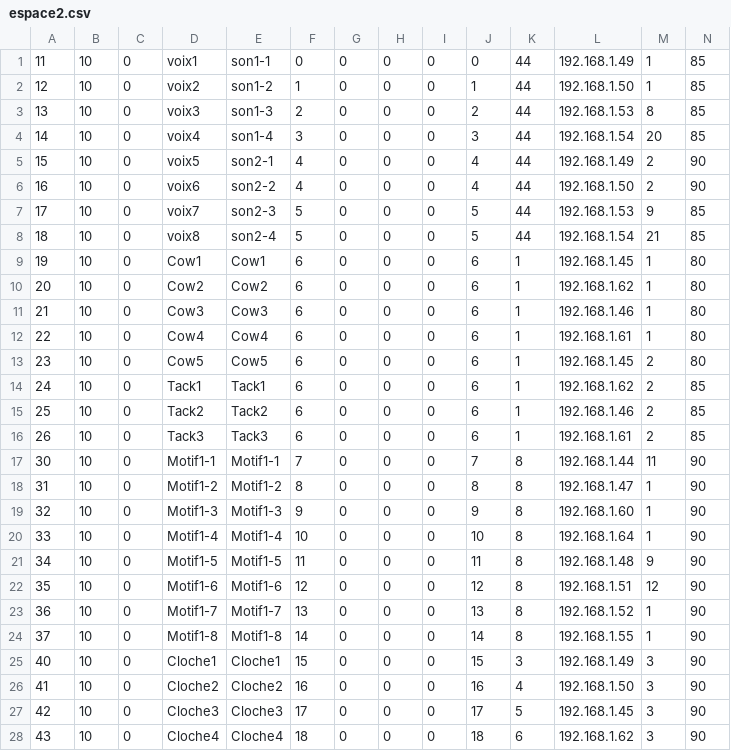
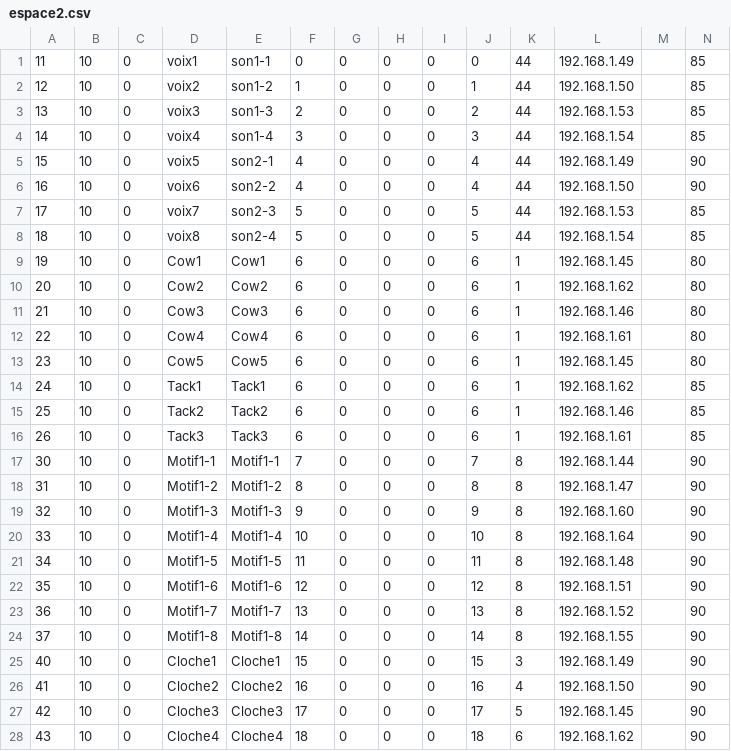
Before and after one commit to BertrandHedelin/Skini, a CSV file: pieces/espace2.csv, drawn as a sheet; only a part is shown; the diff covers the shown part only.

```diff
--- a/pieces/espace2.csv
+++ b/pieces/espace2.csv
@@ -1,28 +1,28 @@
-11,10,0,voix1,son1-1,0,0,0,0,0,44,192.168.1.49,1,85
-12,10,0,voix2,son1-2,1,0,0,0,1,44,192.168.1.50,1,85
-13,10,0,voix3,son1-3,2,0,0,0,2,44,192.168.1.53,8,85
-14,10,0,voix4,son1-4,3,0,0,0,3,44,192.168.1.54,20,85
-15,10,0,voix5,son2-1,4,0,0,0,4,44,192.168.1.49,2,90
-16,10,0,voix6,son2-2,4,0,0,0,4,44,192.168.1.50,2,90
-17,10,0,voix7,son2-3,5,0,0,0,5,44,192.168.1.53,9,85
-18,10,0,voix8,son2-4,5,0,0,0,5,44,192.168.1.54,21,85
-19,10,0,Cow1,Cow1,6,0,0,0,6,1,192.168.1.45,1,80
-20,10,0,Cow2,Cow2,6,0,0,0,6,1,192.168.1.62,1,80
-21,10,0,Cow3,Cow3,6,0,0,0,6,1,192.168.1.46,1,80
-22,10,0,Cow4,Cow4,6,0,0,0,6,1,192.168.1.61,1,80
-23,10,0,Cow5,Cow5,6,0,0,0,6,1,192.168.1.45,2,80
-24,10,0,Tack1,Tack1,6,0,0,0,6,1,192.168.1.62,2,85
-25,10,0,Tack2,Tack2,6,0,0,0,6,1,192.168.1.46,2,85
-26,10,0,Tack3,Tack3,6,0,0,0,6,1,192.168.1.61,2,85
-30,10,0,Motif1-1,Motif1-1,7,0,0,0,7,8,192.168.1.44,11,90
-31,10,0,Motif1-2,Motif1-2,8,0,0,0,8,8,192.168.1.47,1,90
-32,10,0,Motif1-3,Motif1-3,9,0,0,0,9,8,192.168.1.60,1,90
-33,10,0,Motif1-4,Motif1-4,10,0,0,0,10,8,192.168.1.64,1,90
-34,10,0,Motif1-5,Motif1-5,11,0,0,0,11,8,192.168.1.48,9,90
-35,10,0,Motif1-6,Motif1-6,12,0,0,0,12,8,192.168.1.51,12,90
-36,10,0,Motif1-7,Motif1-7,13,0,0,0,13,8,192.168.1.52,1,90
-37,10,0,Motif1-8,Motif1-8,14,0,0,0,14,8,192.168.1.55,1,90
-40,10,0,Cloche1,Cloche1,15,0,0,0,15,3,192.168.1.49,3,90
-41,10,0,Cloche2,Cloche2,16,0,0,0,16,4,192.168.1.50,3,90
-42,10,0,Cloche3,Cloche3,17,0,0,0,17,5,192.168.1.45,3,90
-43,10,0,Cloche4,Cloche4,18,0,0,0,18,6,192.168.1.62,3,90
+11,10,0,voix1,son1-1,0,0,0,0,0,44,192.168.1.49,,85
+12,10,0,voix2,son1-2,1,0,0,0,1,44,192.168.1.50,,85
+13,10,0,voix3,son1-3,2,0,0,0,2,44,192.168.1.53,,85
+14,10,0,voix4,son1-4,3,0,0,0,3,44,192.168.1.54,,85
+15,10,0,voix5,son2-1,4,0,0,0,4,44,192.168.1.49,,90
+16,10,0,voix6,son2-2,4,0,0,0,4,44,192.168.1.50,,90
+17,10,0,voix7,son2-3,5,0,0,0,5,44,192.168.1.53,,85
+18,10,0,voix8,son2-4,5,0,0,0,5,44,192.168.1.54,,85
+19,10,0,Cow1,Cow1,6,0,0,0,6,1,192.168.1.45,,80
+20,10,0,Cow2,Cow2,6,0,0,0,6,1,192.168.1.62,,80
+21,10,0,Cow3,Cow3,6,0,0,0,6,1,192.168.1.46,,80
+22,10,0,Cow4,Cow4,6,0,0,0,6,1,192.168.1.61,,80
+23,10,0,Cow5,Cow5,6,0,0,0,6,1,192.168.1.45,,80
+24,10,0,Tack1,Tack1,6,0,0,0,6,1,192.168.1.62,,85
+25,10,0,Tack2,Tack2,6,0,0,0,6,1,192.168.1.46,,85
+26,10,0,Tack3,Tack3,6,0,0,0,6,1,192.168.1.61,,85
+30,10,0,Motif1-1,Motif1-1,7,0,0,0,7,8,192.168.1.44,,90
+31,10,0,Motif1-2,Motif1-2,8,0,0,0,8,8,192.168.1.47,,90
+32,10,0,Motif1-3,Motif1-3,9,0,0,0,9,8,192.168.1.60,,90
+33,10,0,Motif1-4,Motif1-4,10,0,0,0,10,8,192.168.1.64,,90
+34,10,0,Motif1-5,Motif1-5,11,0,0,0,11,8,192.168.1.48,,90
+35,10,0,Motif1-6,Motif1-6,12,0,0,0,12,8,192.168.1.51,,90
+36,10,0,Motif1-7,Motif1-7,13,0,0,0,13,8,192.168.1.52,,90
+37,10,0,Motif1-8,Motif1-8,14,0,0,0,14,8,192.168.1.55,,90
+40,10,0,Cloche1,Cloche1,15,0,0,0,15,3,192.168.1.49,,90
+41,10,0,Cloche2,Cloche2,16,0,0,0,16,4,192.168.1.50,,90
+42,10,0,Cloche3,Cloche3,17,0,0,0,17,5,192.168.1.45,,90
+43,10,0,Cloche4,Cloche4,18,0,0,0,18,6,192.168.1.62,,90
```
Also changed, not shown: 51 edited cells elsewhere in this file, 7 other files.
